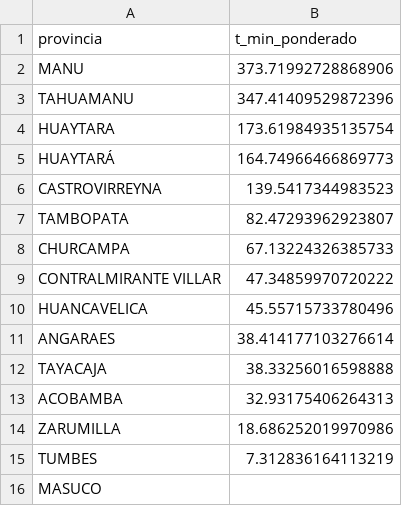
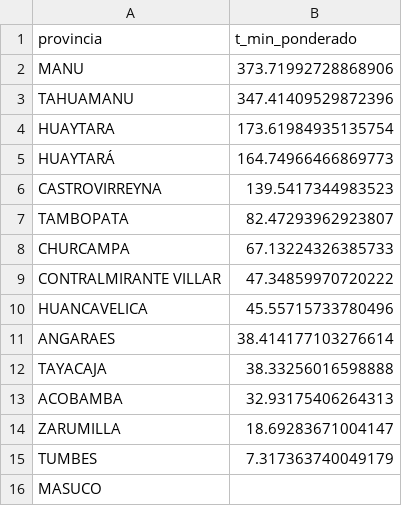
Before and after one commit to henryluis0603/Llupton_Henry_HW_02_202602, a CSV file: data/outputs/access_by_provincia.csv, drawn as a sheet.

```diff
--- a/data/outputs/access_by_provincia.csv
+++ b/data/outputs/access_by_provincia.csv
@@ -13,4 +13,4 @@ TAYACAJA,38.33256016598888
 ACOBAMBA,32.93175406264313
-ZARUMILLA,18.686252019970986
-TUMBES,7.312836164113219
+ZARUMILLA,18.69283671004147
+TUMBES,7.317363740049179
 MASUCO,
```
Also changed, not shown: data/outputs/access_by_distrito.csv, 25 other files.
